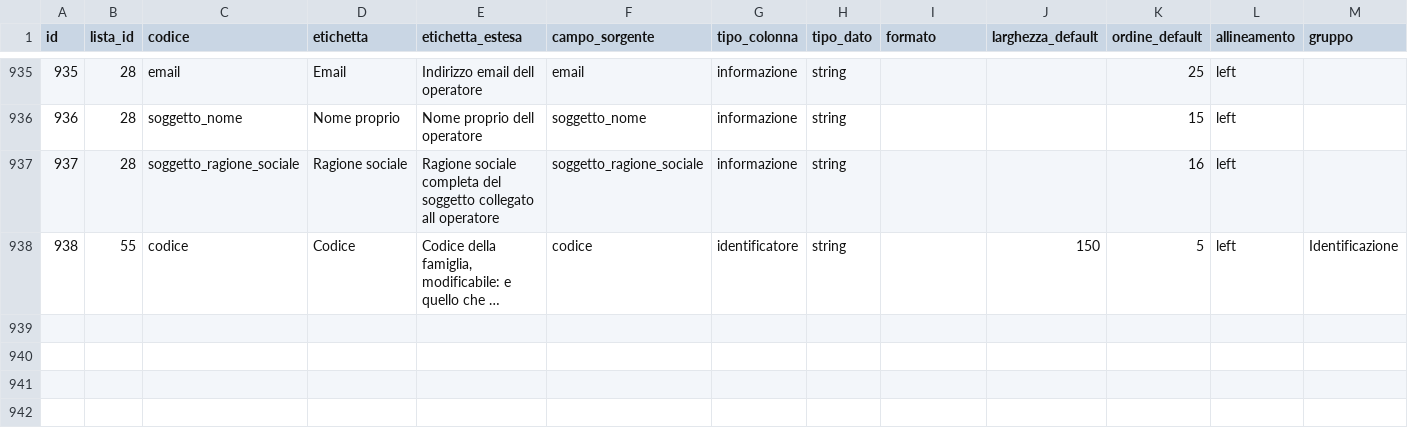
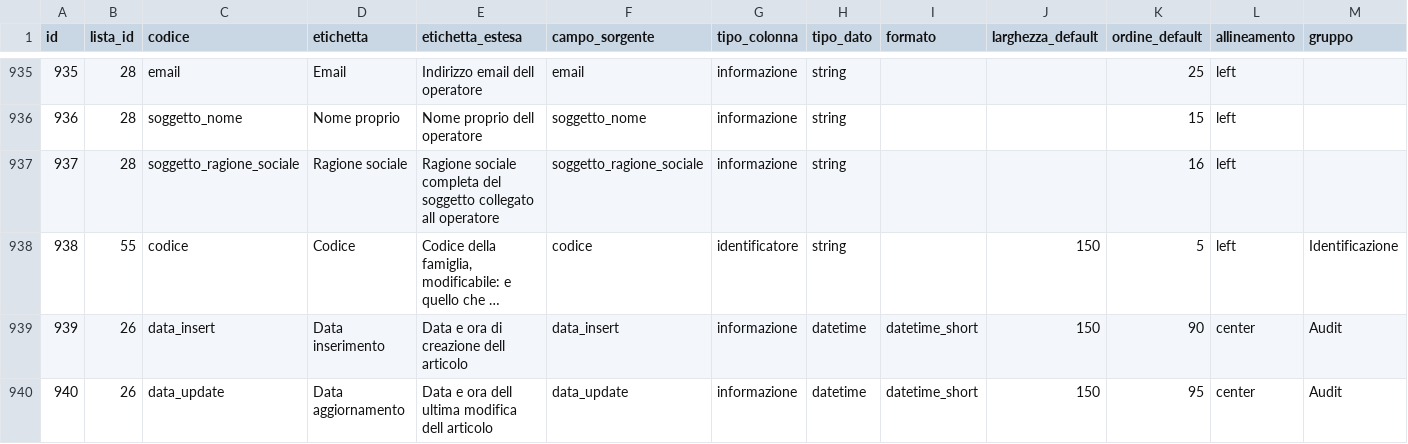
Before and after one commit to Tito-it/ZeroErp, a CSV file: db/changelog/migrations_v2/80_data/sql/ui/lista_colonna.csv, drawn as a sheet; only a part is shown, gaps mark what is left out; long unchanged cells end in …; rows hold the shown columns only; the diff names each change by its address in the sheet, - before the commit and + after, or states it on an @@ line.

Commit message:
MOdifiche DB  come da brief-db-lista-articoli-colonne-data.md.Test pgtap eseguiti

```diff
--- a/db/changelog/migrations_v2/80_data/sql/ui/lista_colonna.csv
+++ b/db/changelog/migrations_v2/80_data/sql/ui/lista_colonna.csv
+row 939: 939 | 26 | data_insert | Data inserimento | Data e ora di creazione dell articolo | data_insert | informazione | datetime | datetime_short | 150 | 90 | center | Audit
+row 940: 940 | 26 | data_update | Data aggiornamento | Data e ora dell ultima modifica dell articolo | data_update | informazione | datetime | datetime_short | 150 | 95 | center | Audit
```
Also changed, not shown: db/changelog/migrations_v2/80_data/sql/config/messaggi_errore.csv, 10 other files.
